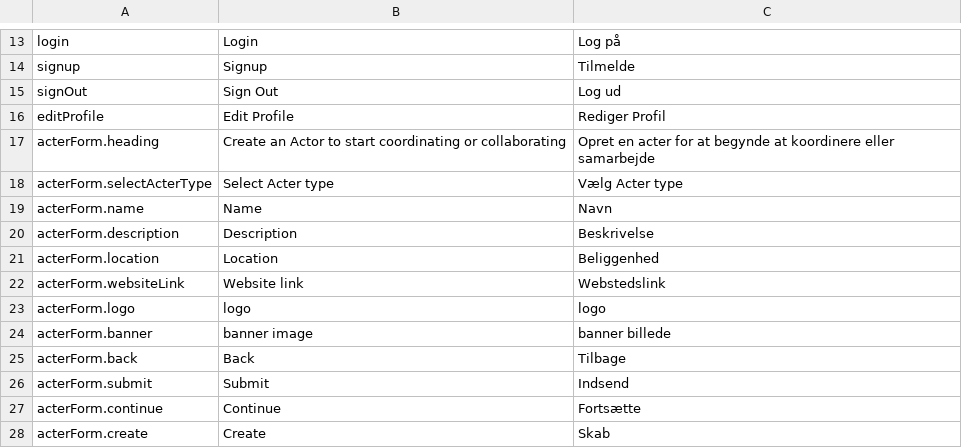
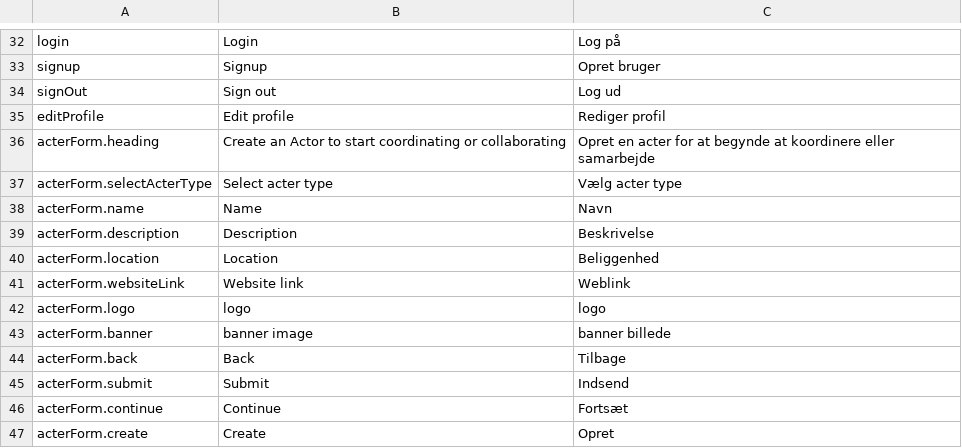
Before and after one commit to acterglobal/code, a CSV file: packages/translations/csv/Translations - common.csv, drawn as a sheet; only a part is shown, gaps mark what is left out; the diff covers the shown part only.

```diff
--- a/packages/translations/csv/Translations - common.csv
+++ b/packages/translations/csv/Translations - common.csv
@@ -14,3 +33,3 @@
-"signup","Signup","Tilmelde"
-"signOut","Sign Out","Log ud"
-"editProfile","Edit Profile","Rediger Profil"
+signup,Signup,Opret bruger
+signOut,Sign out,Log ud
+editProfile,Edit profile,Rediger profil
@@ -18 +37 @@
-"acterForm.selectActerType","Select Acter type","Vælg Acter type"
+acterForm.selectActerType,Select acter type,Vælg acter type
@@ -22 +41 @@
-"acterForm.websiteLink","Website link","Webstedslink"
+acterForm.websiteLink,Website link,Weblink
@@ -27,2 +46,2 @@
-"acterForm.continue","Continue","Fortsætte"
-"acterForm.create","Create","Skab"
+acterForm.continue,Continue,Fortsæt
+acterForm.create,Create,Opret
```
Also changed, not shown: 19 added rows elsewhere in this file, 10 other files.
